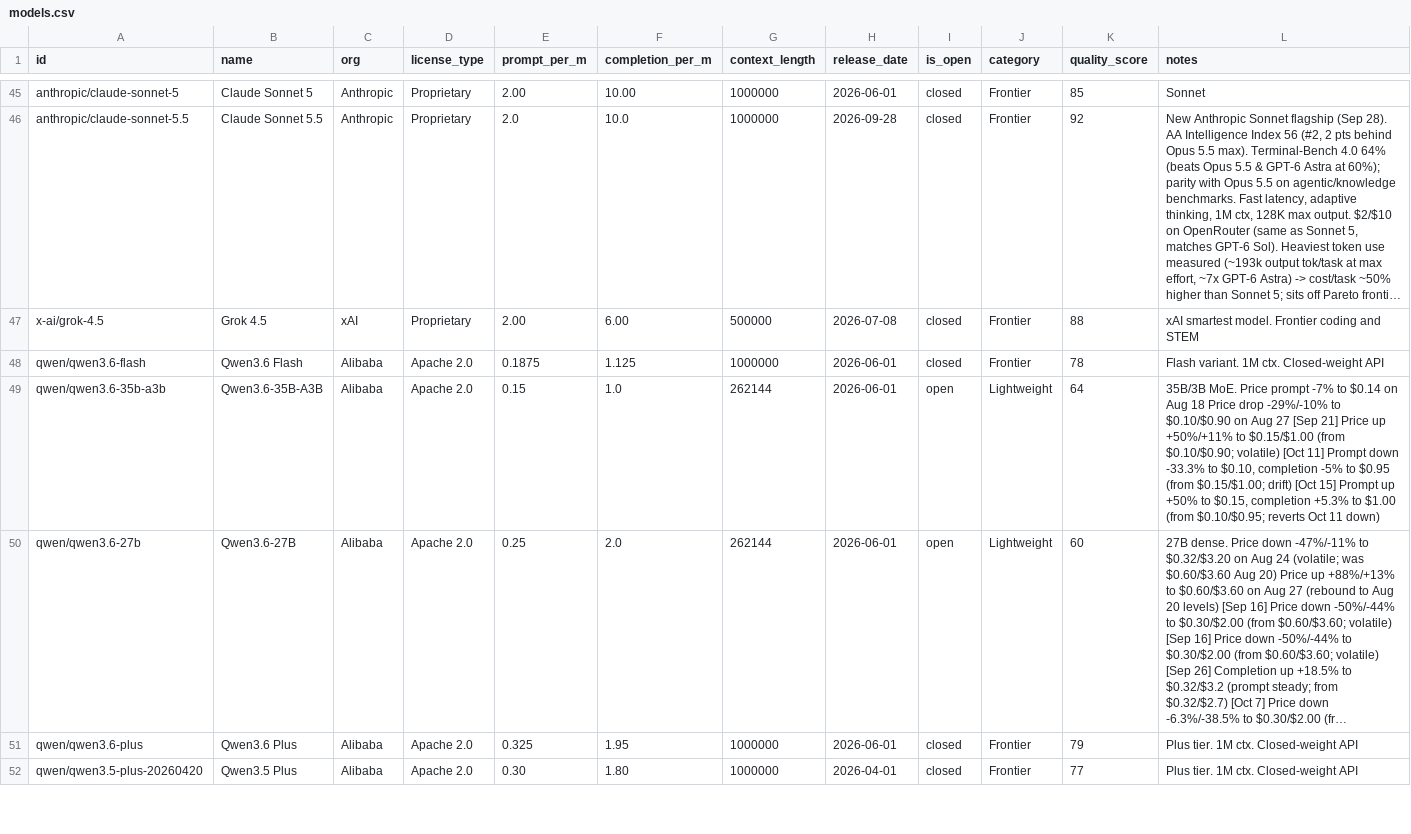
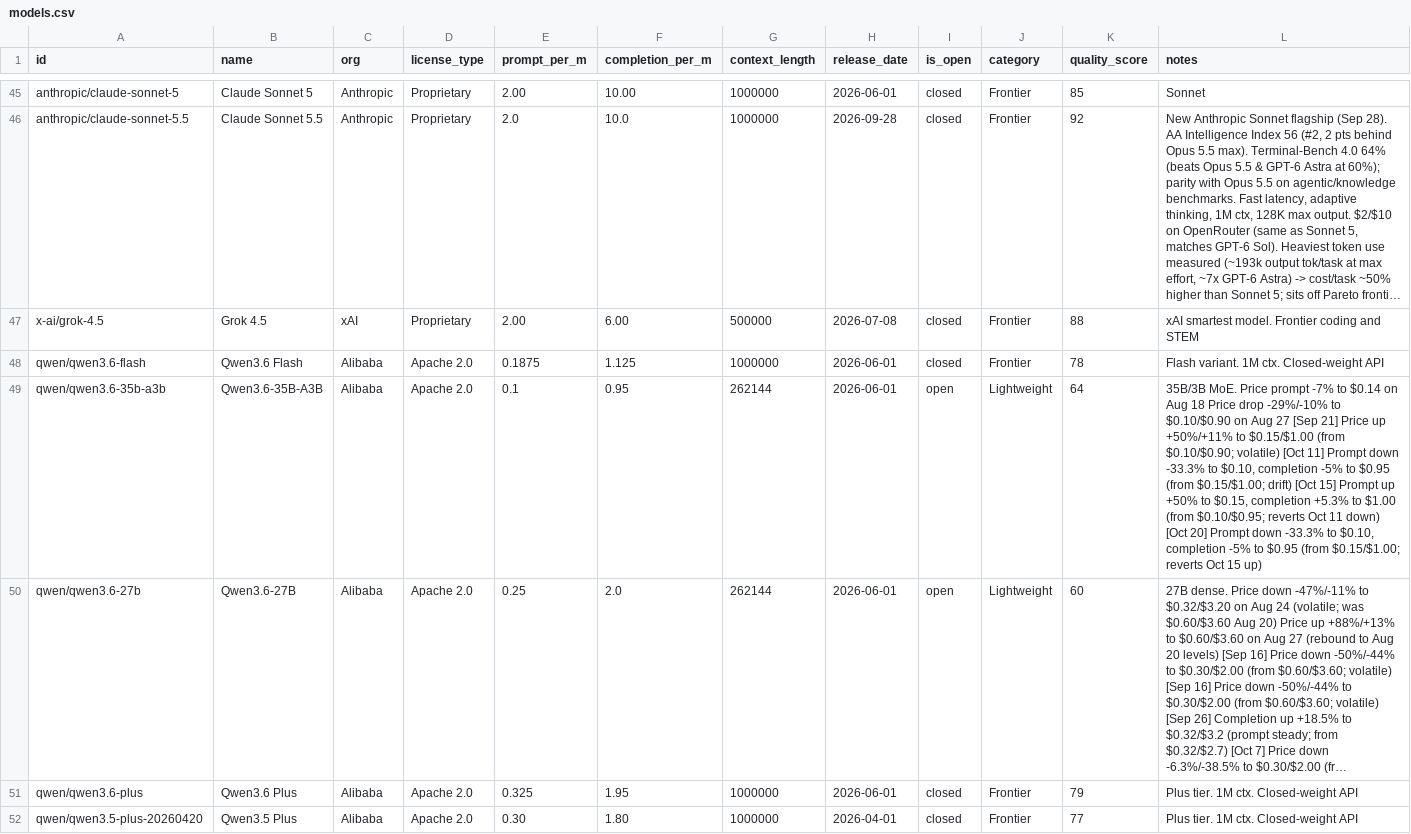
Before and after one commit to startakovsky/llm-model-tracker, a CSV file: models.csv, drawn as a sheet; only a part is shown, gaps mark what is left out; long unchanged cells end in …; the diff covers the shown part only; the diff names each change by its address in the sheet, - before the commit and + after, or states it on an @@ line.

Commit message:
Daily update: 2026-10-20
- Add NVIDIA Nemotron 3.5 Bolt 74B-A9B (24GB): IQ2 2-bit local agentic VLM, OpenMDW-1.1
- Prices: DS V4-Flash-0731 +193%/+780% spike; Reflection Beam -70%/-67%; Qwen3.8-27B prompt -83%; solar-pro4 promo ended; hy3/hy4-preview revert cuts; nemotron-3.5-super-vl reverts cut
- Removed from OR: DeepSeek R1 (dropped); MiniMax M3.1 Flash + Xing4.0 -> free-only variants
- Rows: 228 -> 229

```diff
--- a/models.csv
+++ b/models.csv
-E49 (prompt_per_m): 0.15
+E49 (prompt_per_m): 0.1
-F49 (completion_per_m): 1.0
+F49 (completion_per_m): 0.95
-L49 (notes): …11 down)
+L49 (notes): …11 down) [Oct 20] Prompt down -33.3% to $0.10, completion -5% to $0.95 (from $0.15/$1.00; reverts Oct 15 up)
```
Also changed, not shown: 1 added row and 35 edited cells elsewhere in this file, 4 other files.
